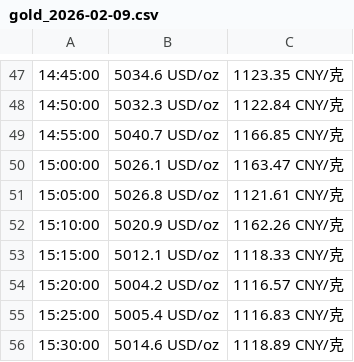
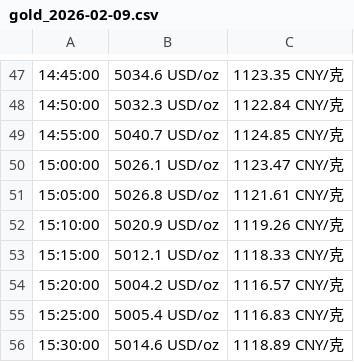
Before and after one commit to miaobyte/moregold, a CSV file: gold_2026-02-09.csv, drawn as a sheet; only a part is shown, gaps mark what is left out.

Commit message:
csv:修正记录

```diff
--- a/gold_2026-02-09.csv
+++ b/gold_2026-02-09.csv
@@ -48,6 +48,6 @@
 14:50:00,5032.3 USD/oz,1122.84 CNY/克
-14:55:00,5040.7 USD/oz,1166.85 CNY/克
-15:00:00,5026.1 USD/oz,1163.47 CNY/克
+14:55:00,5040.7 USD/oz,1124.85 CNY/克
+15:00:00,5026.1 USD/oz,1123.47 CNY/克
 15:05:00,5026.8 USD/oz,1121.61 CNY/克
-15:10:00,5020.9 USD/oz,1162.26 CNY/克
+15:10:00,5020.9 USD/oz,1119.26 CNY/克
 15:15:00,5012.1 USD/oz,1118.33 CNY/克
```
